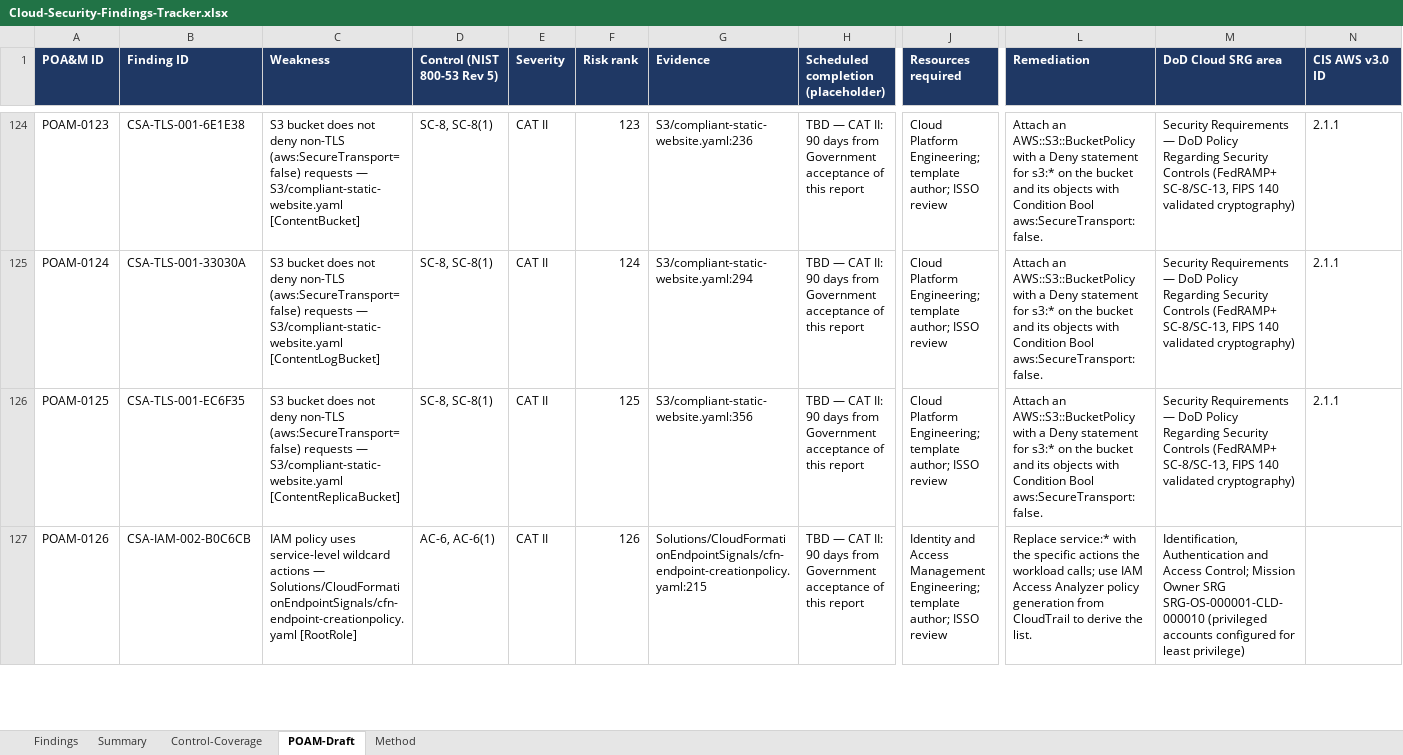
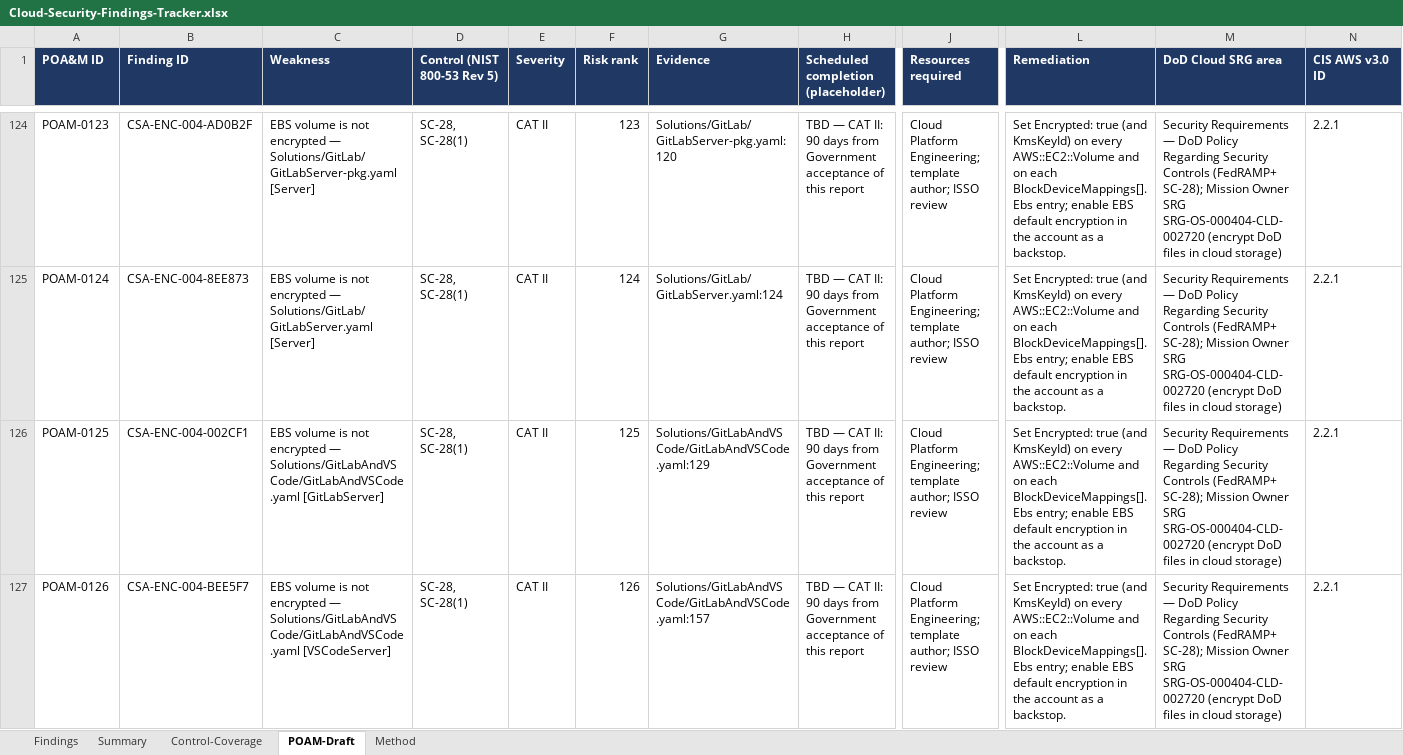
Before and after one commit to COG-GTM/aws-cloudformation-templates, an Excel workbook: security-assessment/Cloud-Security-Findings-Tracker.xlsx, sheet POAM-Draft, drawn as a sheet; only a part is shown, gaps mark what is left out; values as stored, in another font and other column widths than the file's, no borders; conditional formats not drawn; the diff covers the shown part only; the diff names each change by its address in the sheet, - before the commit and + after, or states it on an @@ line.

```diff
--- a/security-assessment/Cloud-Security-Findings-Tracker.xlsx (sheet POAM-Draft)
+++ b/security-assessment/Cloud-Security-Findings-Tracker.xlsx (sheet POAM-Draft)
-B124 (Finding ID): CSA-TLS-001-6E1E38
+B124 (Finding ID): CSA-ENC-004-AD0B2F
-C124 (Weakness): S3 bucket does not deny non-TLS (aws:SecureTransport=false) requests — S3/compliant-static-website.yaml [ContentBucket]
+C124 (Weakness): EBS volume is not encrypted — Solutions/GitLab/GitLabServer-pkg.yaml [Server]
-D124:D126 (Control (NIST 800-53 Rev 5)): SC-8, SC-8(1)
+D124:D126 (Control (NIST 800-53 Rev 5)): SC-28, SC-28(1)
-G124 (Evidence): S3/compliant-static-website.yaml:236
+G124 (Evidence): Solutions/GitLab/GitLabServer-pkg.yaml:120
-L124:L126 (Remediation): Attach an AWS::S3::BucketPolicy with a Deny statement for s3:* on the bucket and its objects with Condition Bool aws:SecureTransport: false.
+L124:L126 (Remediation): Set Encrypted: true (and KmsKeyId) on every AWS::EC2::Volume and on each BlockDeviceMappings[].Ebs entry; enable EBS default encryption in the account as a backstop.
-M124:M126 (DoD Cloud SRG area): …Controls (FedRAMP+ SC-8/SC-13, FIPS 140 validated cryptography)
+M124:M126 (DoD Cloud SRG area): …Controls (FedRAMP+ SC-28); Mission Owner SRG SRG-OS-000404-CLD-002720 (encrypt DoD files in cloud storage)
-N124:N126 (CIS AWS v3.0 ID): 2.1.1
+N124:N126 (CIS AWS v3.0 ID): 2.2.1
-B125 (Finding ID): CSA-TLS-001-33030A
+B125 (Finding ID): CSA-ENC-004-8EE873
-C125 (Weakness): S3 bucket does not deny non-TLS (aws:SecureTransport=false) requests — S3/compliant-static-website.yaml [ContentLogBucket]
+C125 (Weakness): EBS volume is not encrypted — Solutions/GitLab/GitLabServer.yaml [Server]
-G125 (Evidence): S3/compliant-static-website.yaml:294
+G125 (Evidence): Solutions/GitLab/GitLabServer.yaml:124
-B126 (Finding ID): CSA-TLS-001-EC6F35
+B126 (Finding ID): CSA-ENC-004-002CF1
-C126 (Weakness): S3 bucket does not deny non-TLS (aws:SecureTransport=false) requests — S3/compliant-static-website.yaml [ContentReplicaBucket]
+C126 (Weakness): EBS volume is not encrypted — Solutions/GitLabAndVSCode/GitLabAndVSCode.yaml [GitLabServer]
-G126 (Evidence): S3/compliant-static-website.yaml:356
+G126 (Evidence): Solutions/GitLabAndVSCode/GitLabAndVSCode.yaml:129
-B127 (Finding ID): CSA-IAM-002-B0C6CB
+B127 (Finding ID): CSA-ENC-004-BEE5F7
-C127 (Weakness): IAM policy uses service-level wildcard actions — Solutions/CloudFormationEndpointSignals/cfn-endpoint-creationpolicy.yaml [RootRole]
+C127 (Weakness): EBS volume is not encrypted — Solutions/GitLabAndVSCode/GitLabAndVSCode.yaml [VSCodeServer]
-D127 (Control (NIST 800-53 Rev 5)): AC-6, AC-6(1)
+D127 (Control (NIST 800-53 Rev 5)): SC-28, SC-28(1)
-G127 (Evidence): Solutions/CloudFormationEndpointSignals/cfn-endpoint-creationpolicy.yaml:215
+G127 (Evidence): Solutions/GitLabAndVSCode/GitLabAndVSCode.yaml:157
-J127 (Resources required): Identity and Access Management Engineering; template…
+J127 (Resources required): Cloud Platform Engineering; template…
-L127 (Remediation): Replace service:* with the specific actions the workload calls; use IAM Access Analyzer policy generation from CloudTrail to derive the list.
+L127 (Remediation): Set Encrypted: true (and KmsKeyId) on every AWS::EC2::Volume and on each BlockDeviceMappings[].Ebs entry; enable EBS default encryption in the account as a backstop.
-M127 (DoD Cloud SRG area): Identification, Authentication and Access Control; Mission Owner SRG SRG-OS-000001-CLD-000010 (privileged accounts configured for least privilege)
+M127 (DoD Cloud SRG area): Security Requirements — DoD Policy Regarding Security Controls (FedRAMP+ SC-28); Mission Owner SRG SRG-OS-000404-CLD-002720 (encrypt DoD files in cloud storage)
-N127 (CIS AWS v3.0 ID): (empty)
+N127 (CIS AWS v3.0 ID): 2.2.1
```
Also changed, not shown: 18 removed rows and 1425 edited cells elsewhere in this sheet, sheet Findings, sheet Control-Coverage, sheet Summary, sheet Method, 4 other files.
